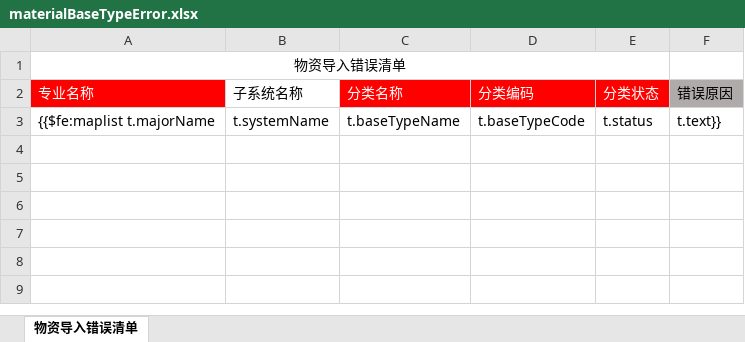
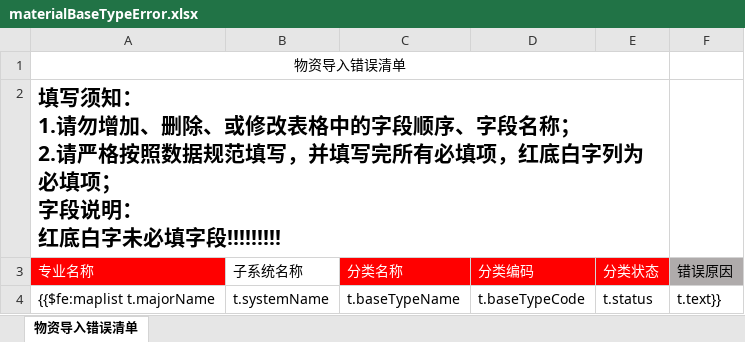
Before and after one commit to shixiansen1999/aiurt, an Excel workbook: aiurt-module-system/src/main/resources/templates/materialBaseTypeError.xlsx, sheet 物资导入错误清单, drawn as a sheet; values as stored, in another font and other column widths than the file's, no borders; ↵ is a line break in a cell; the diff names each change by its address in the sheet, - before the commit and + after, or states it on an @@ line.

```diff
--- a/aiurt-module-system/src/main/resources/templates/materialBaseTypeError.xlsx (sheet 物资导入错误清单)
+++ b/aiurt-module-system/src/main/resources/templates/materialBaseTypeError.xlsx (sheet 物资导入错误清单)
+row 2: 填写须知： ↵ 1.请勿增加、删除、或修改表格中的字段顺序、字段名称； ↵ 2.请严格按照数据规范填写，并填写完所有必填项，红底白字列为必填项； ↵ 字段说明： ↵ 红底白字未必填字段!!!!!!!!!
```
Also changed, not shown: aiurt-module-system/src/main/resources/templates/csSafetyAttention.xlsx, aiurt-module-system/src/main/resources/templates/materialBase1.xlsx, 6 other files.
